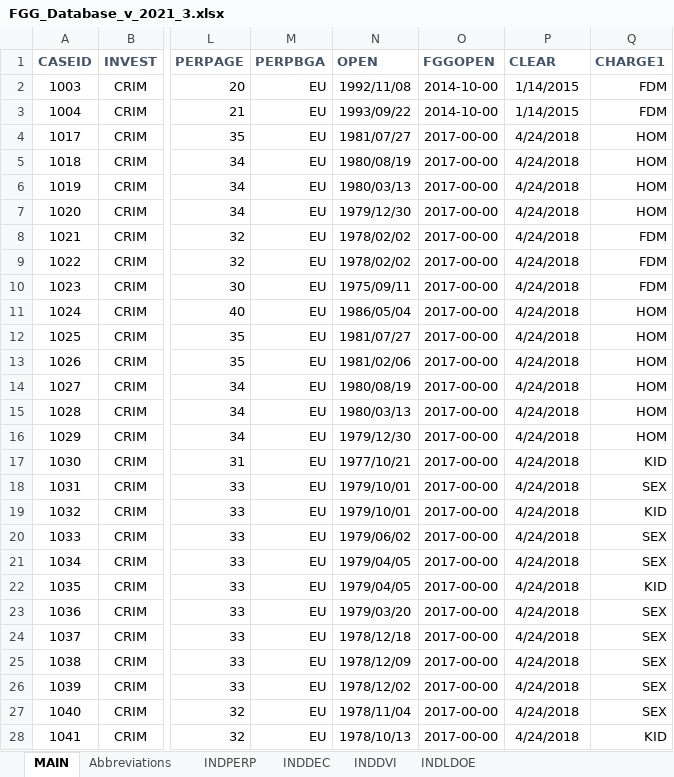
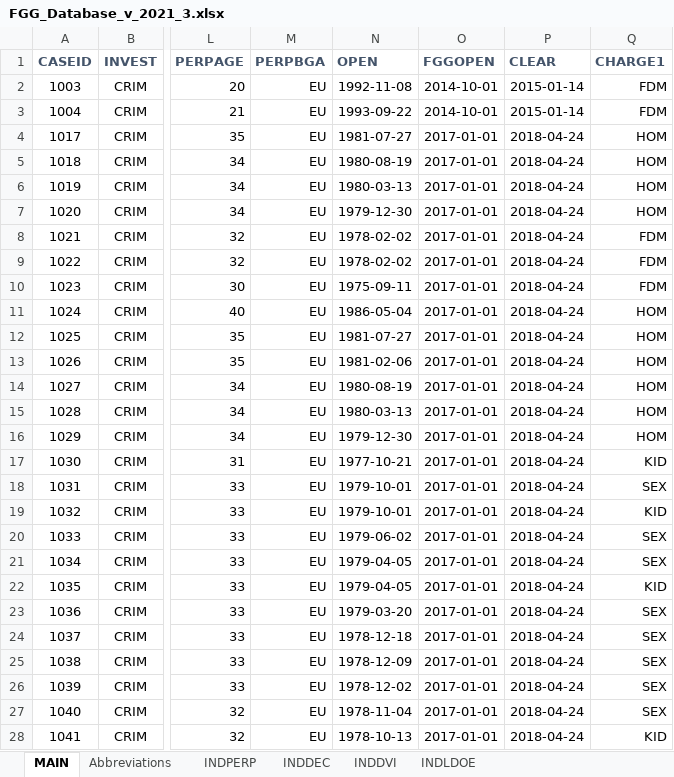
Before and after one commit to richardshgk/Forensic-Genetic-Genealogy-Project-, an Excel workbook: assets/FGG_Database_v_2021_3.xlsx, sheet MAIN, drawn as a sheet; only a part is shown, gaps mark what is left out; values as stored, in another font and other column widths than the file's, no borders; table styles not drawn; 1 other sheet too large or unreadable and not compared; the diff covers the shown part only; the diff names each change by its address in the sheet, - before the commit and + after, or states it on an @@ line.

```diff
--- a/assets/FGG_Database_v_2021_3.xlsx (sheet MAIN)
+++ b/assets/FGG_Database_v_2021_3.xlsx (sheet MAIN)
-N2 (OPEN): 1992/11/08
+N2 (OPEN): 1992-11-08
-O2:O3 (FGGOPEN): 2014-10-00
+O2:O3 (FGGOPEN): 2014-10-01
-P2:P3 (CLEAR): 1/14/2015
+P2:P3 (CLEAR): 2015-01-14
-N3 (OPEN): 1993/09/22
+N3 (OPEN): 1993-09-22
-N4 (OPEN): 1981/07/27
+N4 (OPEN): 1981-07-27
-O4:O28 (FGGOPEN): 2017-00-00
+O4:O28 (FGGOPEN): 2017-01-01
-P4:P28 (CLEAR): 4/24/2018
+P4:P28 (CLEAR): 2018-04-24
-N5 (OPEN): 1980/08/19
+N5 (OPEN): 1980-08-19
-N6 (OPEN): 1980/03/13
+N6 (OPEN): 1980-03-13
-N7 (OPEN): 1979/12/30
+N7 (OPEN): 1979-12-30
-N8:N9 (OPEN): 1978/02/02
+N8:N9 (OPEN): 1978-02-02
-N10 (OPEN): 1975/09/11
+N10 (OPEN): 1975-09-11
-N11 (OPEN): 1986/05/04
+N11 (OPEN): 1986-05-04
-N12 (OPEN): 1981/07/27
+N12 (OPEN): 1981-07-27
-N13 (OPEN): 1981/02/06
+N13 (OPEN): 1981-02-06
-N14 (OPEN): 1980/08/19
+N14 (OPEN): 1980-08-19
-N15 (OPEN): 1980/03/13
+N15 (OPEN): 1980-03-13
-N16 (OPEN): 1979/12/30
+N16 (OPEN): 1979-12-30
-N17 (OPEN): 1977/10/21
+N17 (OPEN): 1977-10-21
-N18:N19 (OPEN): 1979/10/01
+N18:N19 (OPEN): 1979-10-01
-N20 (OPEN): 1979/06/02
+N20 (OPEN): 1979-06-02
-N21:N22 (OPEN): 1979/04/05
+N21:N22 (OPEN): 1979-04-05
-N23 (OPEN): 1979/03/20
+N23 (OPEN): 1979-03-20
-N24 (OPEN): 1978/12/18
+N24 (OPEN): 1978-12-18
-N25 (OPEN): 1978/12/09
+N25 (OPEN): 1978-12-09
-N26 (OPEN): 1978/12/02
+N26 (OPEN): 1978-12-02
-N27 (OPEN): 1978/11/04
+N27 (OPEN): 1978-11-04
-N28 (OPEN): 1978/10/13
+N28 (OPEN): 1978-10-13
```
Also changed, not shown: 1443 edited cells elsewhere in this sheet, 1 other file.
